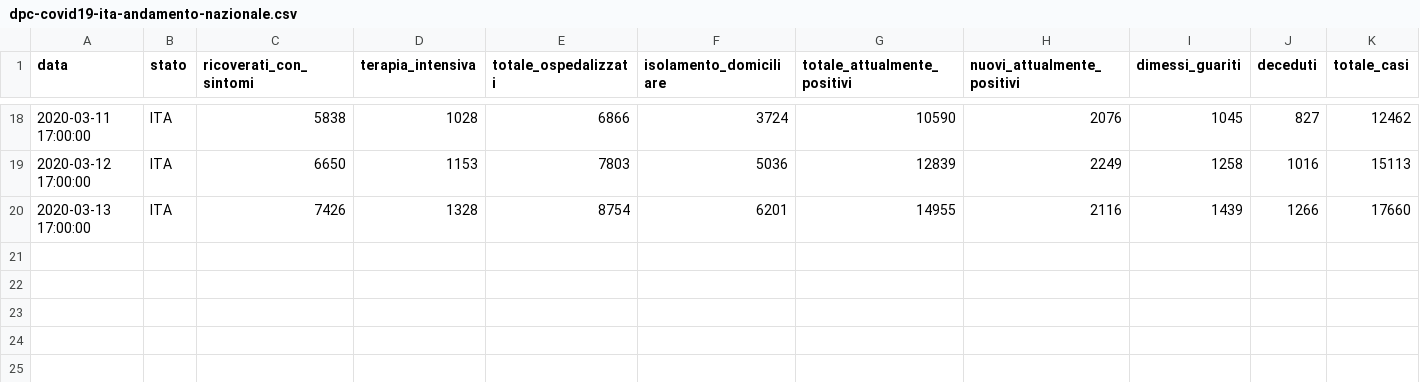
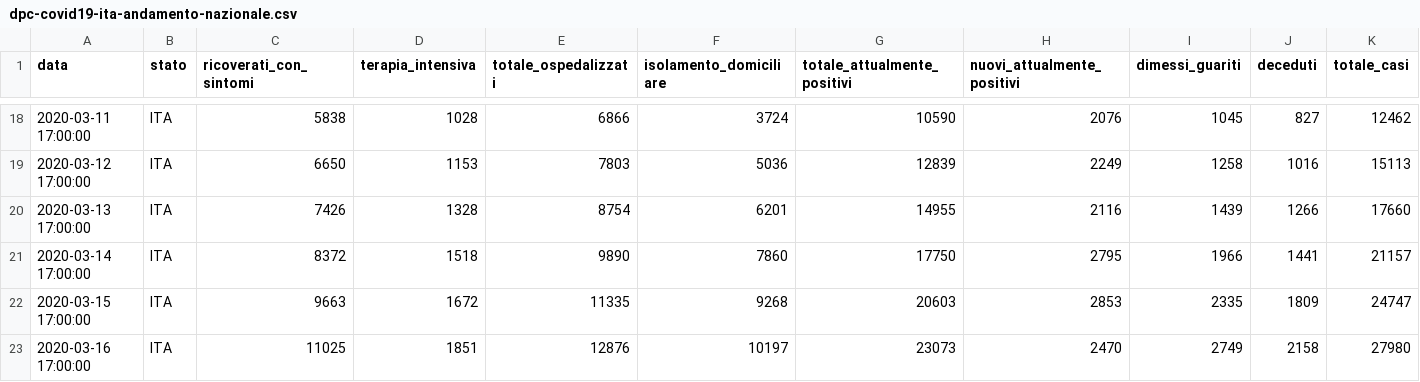
Before and after one commit to simonepoetto/Covid19, a CSV file: dati-andamento-nazionale/dpc-covid19-ita-andamento-nazionale.csv, drawn as a sheet; only a part is shown, gaps mark what is left out; rows hold the shown columns only; the diff names each change by its address in the sheet, - before the commit and + after, or states it on an @@ line.

Commit message:
add latex report, update data 18 mar add latex report, update data 18 mar

```diff
--- a/dati-andamento-nazionale/dpc-covid19-ita-andamento-nazionale.csv
+++ b/dati-andamento-nazionale/dpc-covid19-ita-andamento-nazionale.csv
+row 21: 2020-03-14 17:00:00 | ITA | 8372 | 1518 | 9890 | 7860 | 17750 | 2795 | 1966 | 1441 | 21157
+row 22: 2020-03-15 17:00:00 | ITA | 9663 | 1672 | 11335 | 9268 | 20603 | 2853 | 2335 | 1809 | 24747
+row 23: 2020-03-16 17:00:00 | ITA | 11025 | 1851 | 12876 | 10197 | 23073 | 2470 | 2749 | 2158 | 27980
```
Also changed, not shown: 41 other files.
